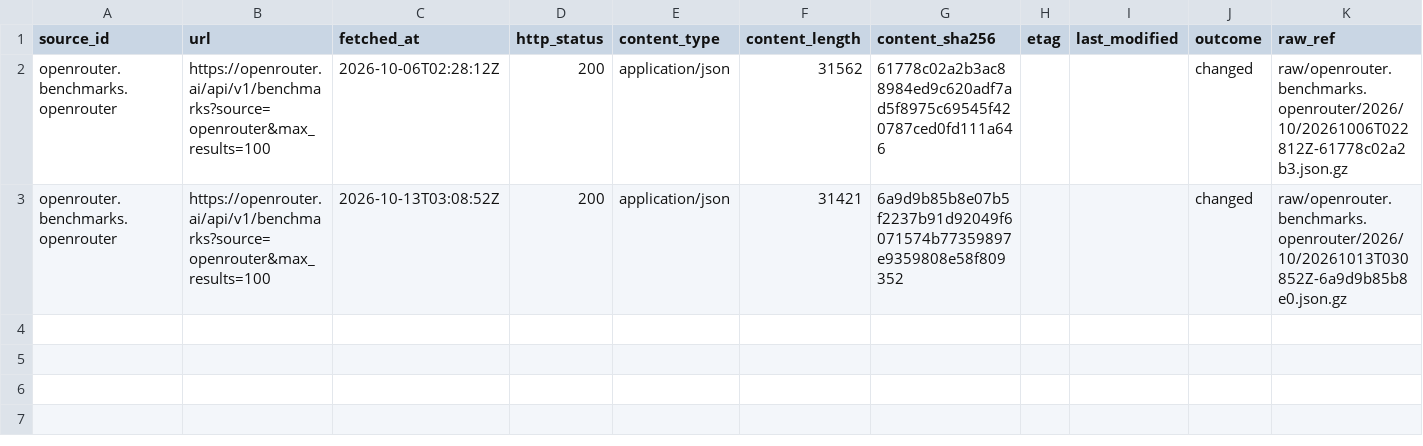
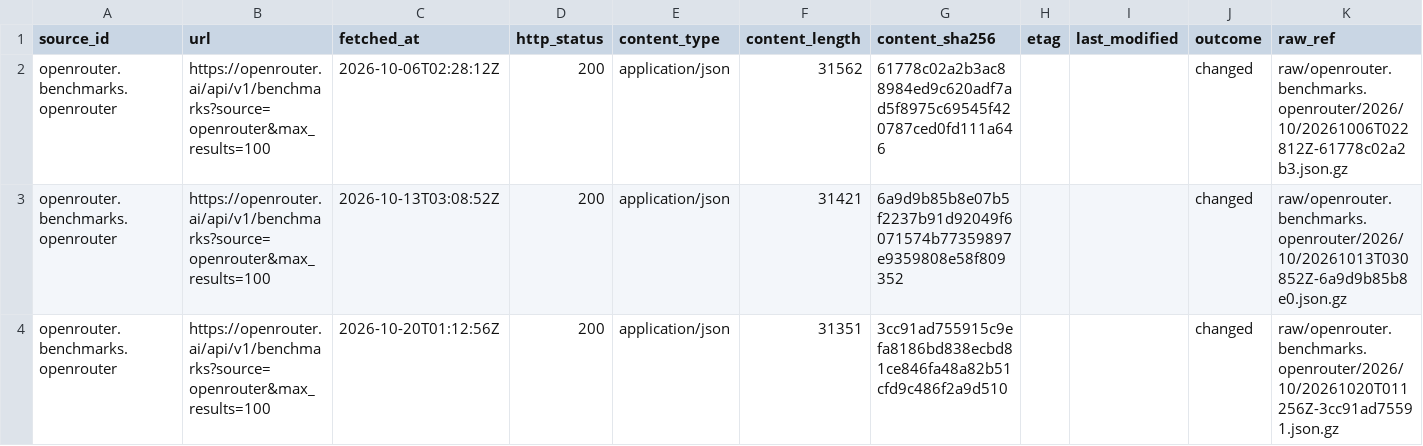
Before and after one commit to q3dresearch/wss-openrouter, a CSV file: manifest/openrouter.benchmarks.openrouter/2026-10.csv, drawn as a sheet; only a part is shown; rows hold the shown columns only; the diff names each change by its address in the sheet, - before the commit and + after, or states it on an @@ line.

```diff
--- a/manifest/openrouter.benchmarks.openrouter/2026-10.csv
+++ b/manifest/openrouter.benchmarks.openrouter/2026-10.csv
+row 4: openrouter.benchmarks.openrouter | https://openrouter.ai/api/v1/benchmarks?source=openrouter&max_results=100 | 2026-10-20T01:12:56Z | 200 | application/json | 31351 | 3cc91ad755915c9efa8186bd838ecbd81ce846fa48a82b51cfd9c486f2a9d510 |  |  | changed | raw/openrouter.benchmarks.openrouter/2026/10/20261020T011256Z-3cc91ad75591.json.gz
```
Also changed, not shown: manifest/openrouter.benchmarks.artificial-analysis/2026-10.csv, manifest/openrouter.benchmarks.design-arena/2026-10.csv, 13 other files.
